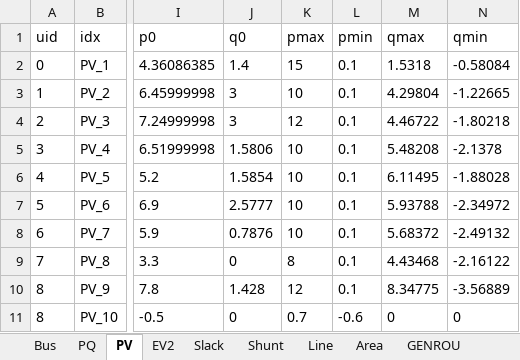
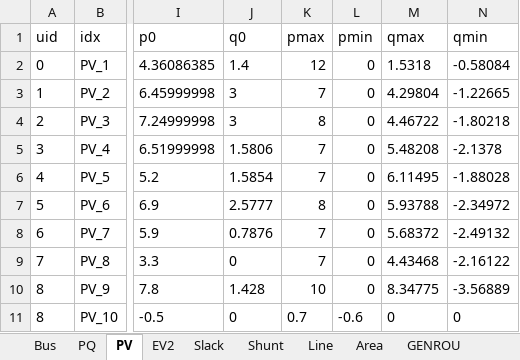
Before and after one commit to shebuxin/andes, an Excel workbook: jwang/case/ieee39_ev2.xlsx, sheet PV, drawn as a sheet; only a part is shown, gaps mark what is left out; values as stored, in another font and other column widths than the file's, no borders; the diff names each change by its address in the sheet, - before the commit and + after, or states it on an @@ line.

```diff
--- a/jwang/case/ieee39_ev2.xlsx (sheet PV)
+++ b/jwang/case/ieee39_ev2.xlsx (sheet PV)
-K2 (pmax): 15
+K2 (pmax): 12
-L2:L10 (pmin): 0.1
+L2:L10 (pmin): 0
-K3 (pmax): 10
+K3 (pmax): 7
-K4 (pmax): 12
+K4 (pmax): 8
-K5:K6 (pmax): 10
+K5:K6 (pmax): 7
-K7 (pmax): 10
+K7 (pmax): 8
-K8 (pmax): 10
+K8 (pmax): 7
-K9 (pmax): 8
+K9 (pmax): 7
-K10 (pmax): 12
+K10 (pmax): 10
```
Also changed, not shown: sheet TGOV1N, sheet Slack, 4 other files.
